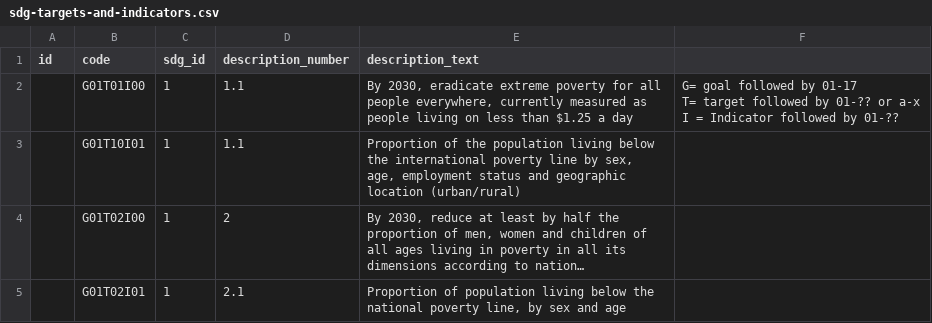
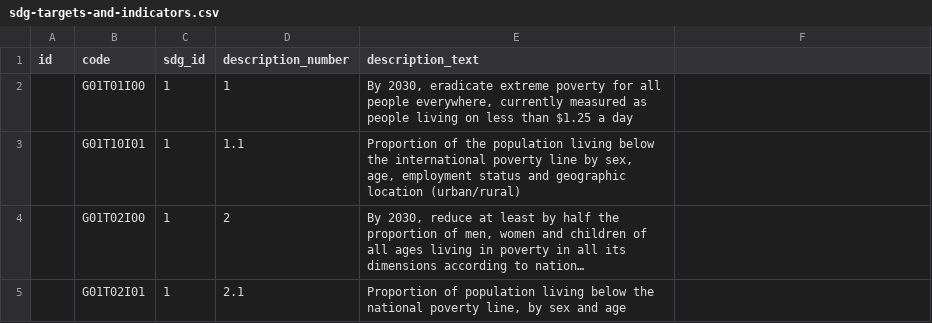
Before and after one commit to JessicaLucindaCheng/sdg-info, a CSV file: info/sdg-targets-and-indicators.csv, drawn as a sheet; only a part is shown; long unchanged cells end in …; ↵ is a line break in a cell; the diff names each change by its address in the sheet, - before the commit and + after, or states it on an @@ line.

Commit message:
Fixed the first row with content

```diff
--- a/info/sdg-targets-and-indicators.csv
+++ b/info/sdg-targets-and-indicators.csv
-D2 (description_number): 1.1
+D2 (description_number): 1
-F2: G= goal followed by 01-17 ↵ T= target followed by 01-?? or a-x ↵ I = Indicator followed by 01-??
+F2: (empty)
```
